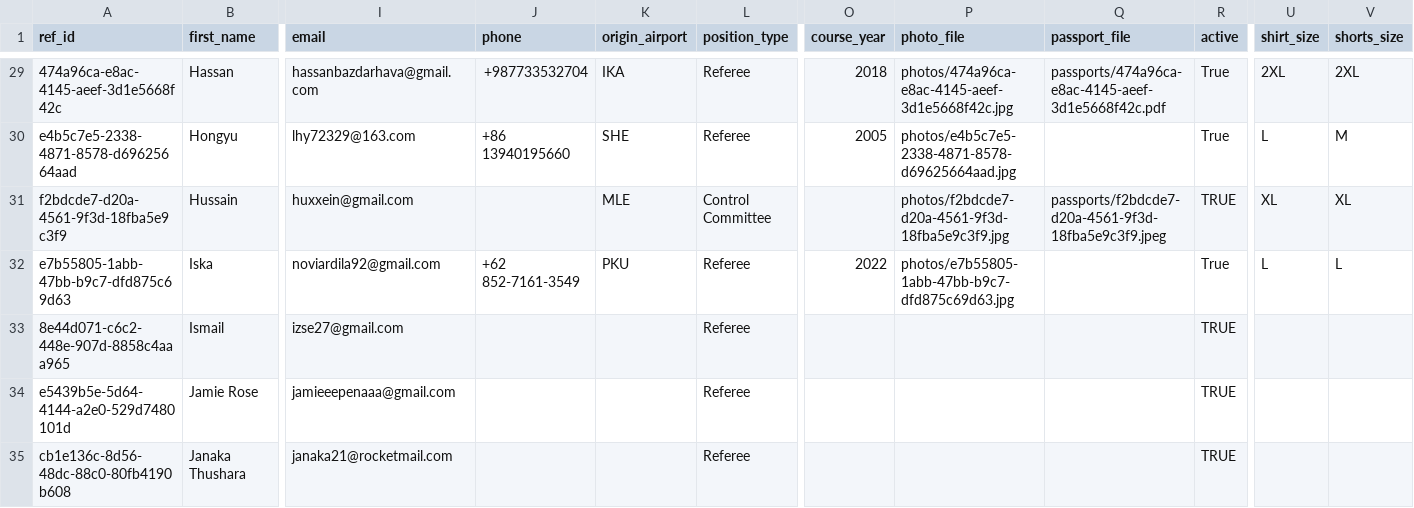
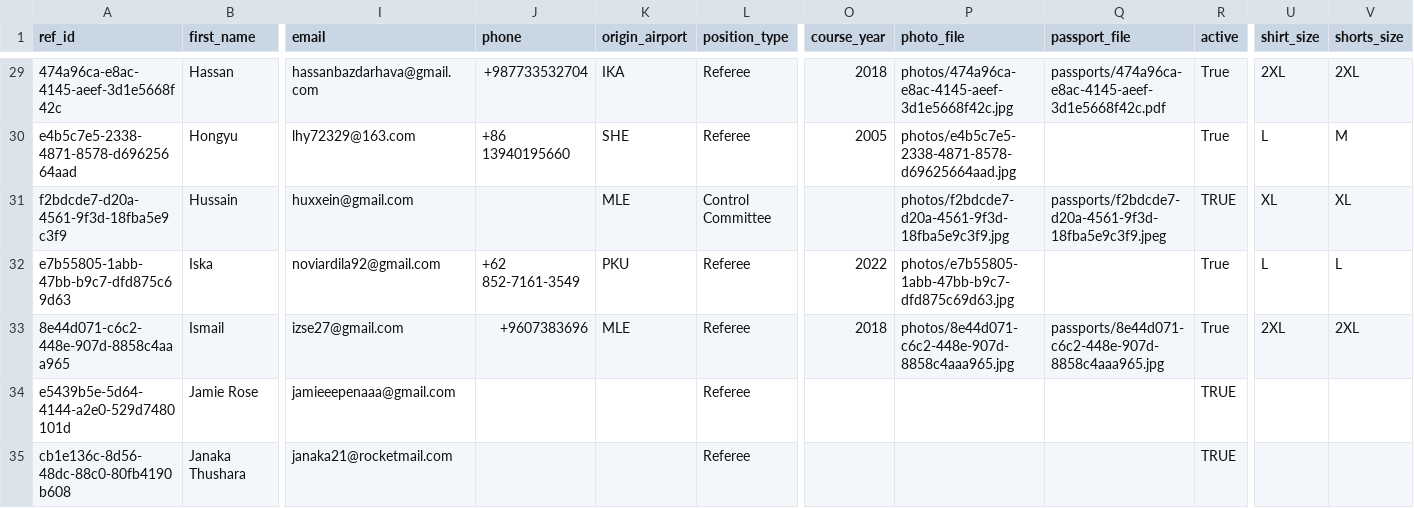
Before and after one commit to avcbeach/referee-database, a CSV file: data/referees.csv, drawn as a sheet; only a part is shown, gaps mark what is left out; the diff names each change by its address in the sheet, - before the commit and + after, or states it on an @@ line.

Commit message:
Update referees.csv via referee app

```diff
--- a/data/referees.csv
+++ b/data/referees.csv
-J33 (phone): (empty)
+J33 (phone): +9607383696
-K33 (origin_airport): (empty)
+K33 (origin_airport): MLE
-O33 (course_year): (empty)
+O33 (course_year): 2018
-P33 (photo_file): (empty)
+P33 (photo_file): photos/8e44d071-c6c2-448e-907d-8858c4aaa965.jpg
-Q33 (passport_file): (empty)
+Q33 (passport_file): passports/8e44d071-c6c2-448e-907d-8858c4aaa965.jpg
-R33 (active): TRUE
+R33 (active): True
-U33 (shirt_size): (empty)
+U33 (shirt_size): 2XL
-V33 (shorts_size): (empty)
+V33 (shorts_size): 2XL
```
